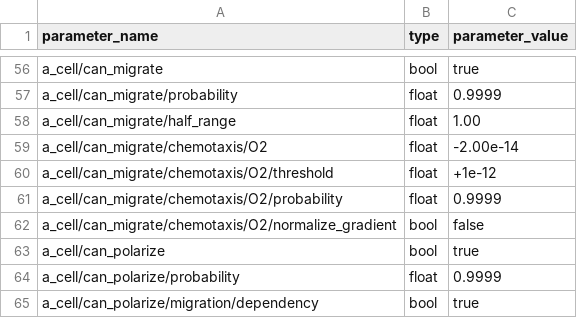
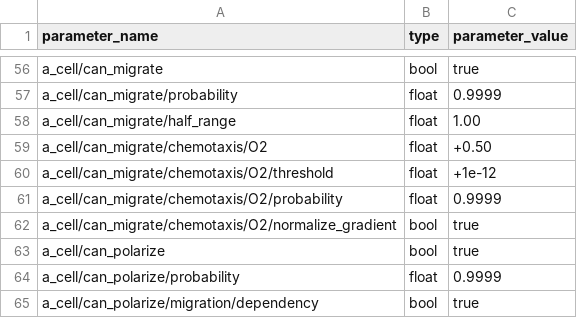
Before and after one commit to InSilicoModellingGroup/ABM4bio, a CSV file: examples/obstacle_demo_1/input.csv, drawn as a sheet; only a part is shown, gaps mark what is left out.

Commit message:
Some edits in the input files of two examples

```diff
--- a/examples/obstacle_demo_1/input.csv
+++ b/examples/obstacle_demo_1/input.csv
@@ -58,6 +58,6 @@ a_cell/can_migrate/probability,                     float, 0.9999
 a_cell/can_migrate/half_range,                      float, 1.00
-a_cell/can_migrate/chemotaxis/O2,                   float,-2.00e-14
+a_cell/can_migrate/chemotaxis/O2,                   float,+0.50
 a_cell/can_migrate/chemotaxis/O2/threshold,         float,+1e-12
 a_cell/can_migrate/chemotaxis/O2/probability,       float, 0.9999
-a_cell/can_migrate/chemotaxis/O2/normalize_gradient, bool, false
+a_cell/can_migrate/chemotaxis/O2/normalize_gradient, bool, true
 a_cell/can_polarize, bool, true
```
Also changed, not shown: examples/wound_assay/input.csv.
